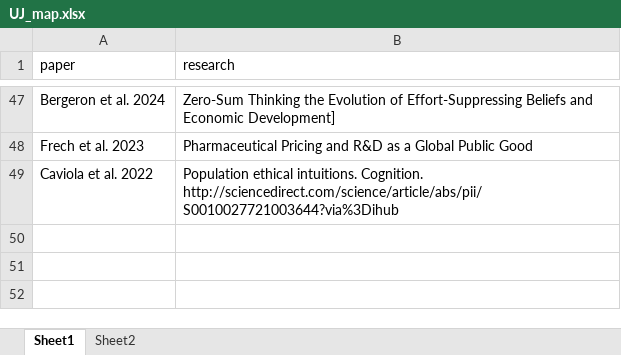
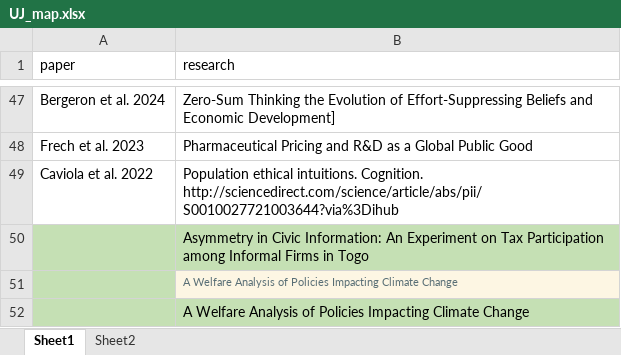
Before and after one commit to valentinklotzbuecher/llm-uj-research-eval, an Excel workbook: data/UJ_map.xlsx, sheet Sheet1, drawn as a sheet; only a part is shown, gaps mark what is left out; values as stored, in another font and other column widths than the file's, no borders; the diff names each change by its address in the sheet, - before the commit and + after, or states it on an @@ line.

```diff
--- a/data/UJ_map.xlsx (sheet Sheet1)
+++ b/data/UJ_map.xlsx (sheet Sheet1)
+row 50:  | Asymmetry in Civic Information: An Experiment on Tax Participation among Informal Firms in Togo
+row 51:  | A Welfare Analysis of Policies Impacting Climate Change
+row 52:  | A Welfare Analysis of Policies Impacting Climate Change
```
Also changed, not shown: UJ_ratings/UJ_map.xlsx, 57 other files.
